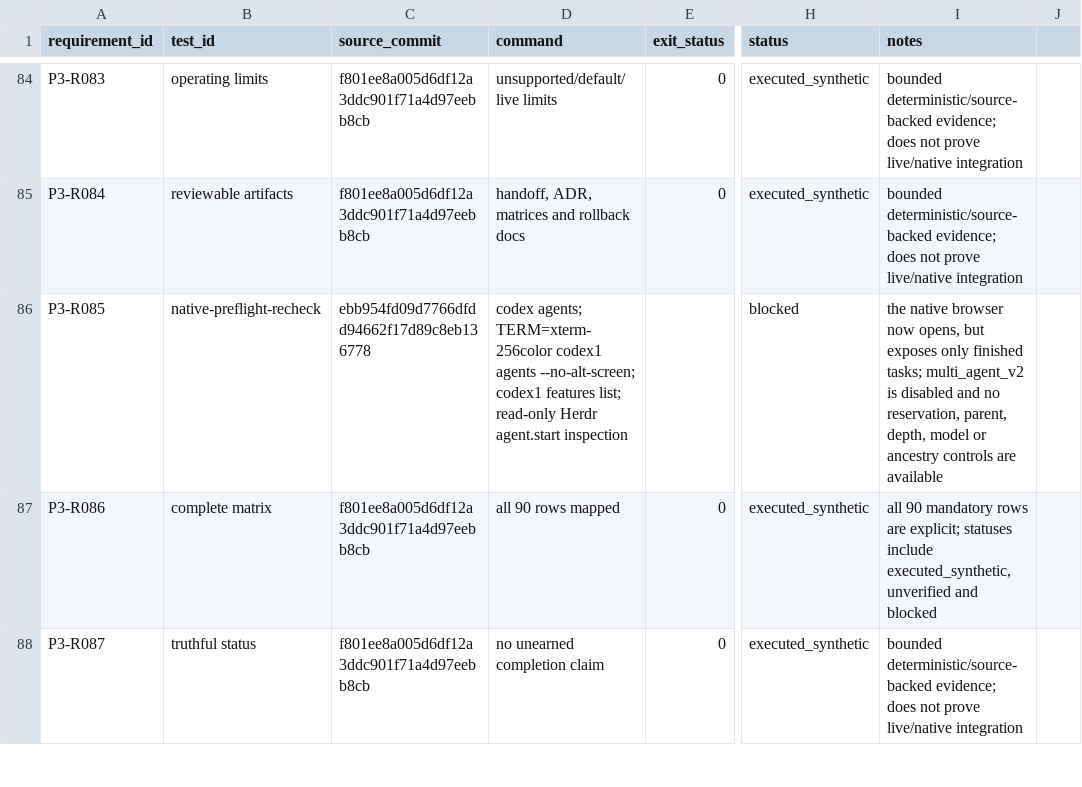
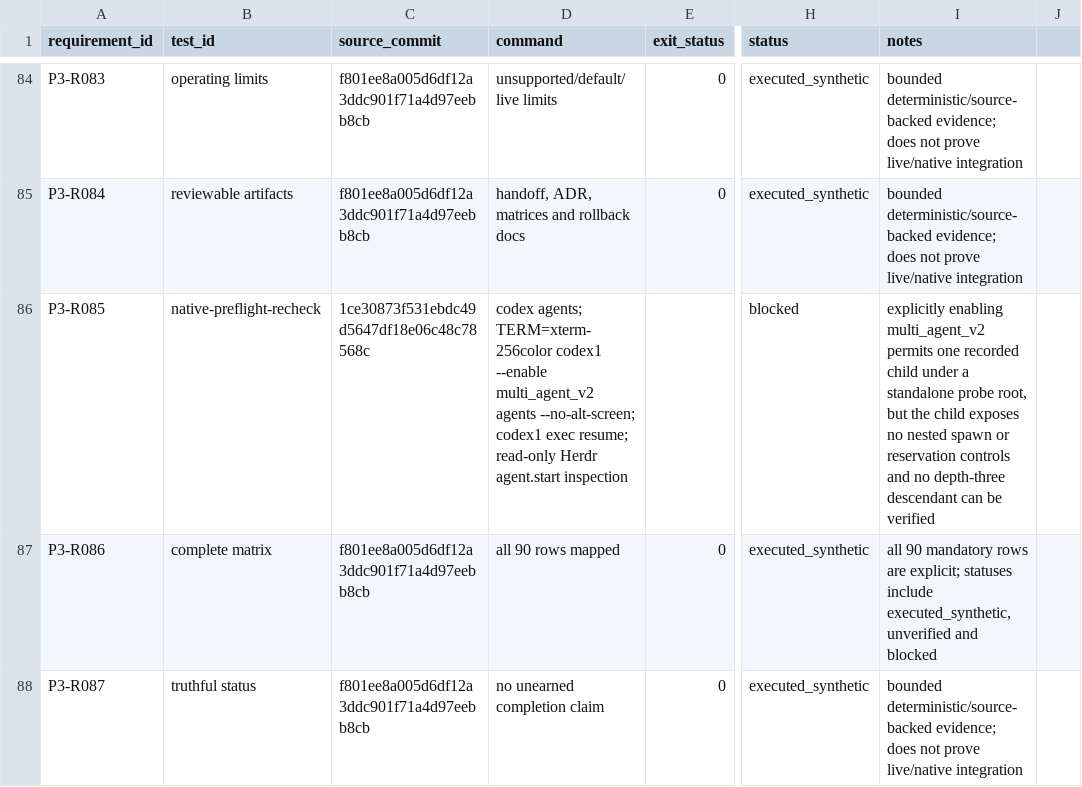
Before and after one commit to AI-Ascension/sts2-harness, a CSV file: docs/evidence/phase3-requirement-evidence.csv, drawn as a sheet; only a part is shown, gaps mark what is left out; the diff names each change by its address in the sheet, - before the commit and + after, or states it on an @@ line.

Commit message:
Document nested multi-agent v2 limitation

```diff
--- a/docs/evidence/phase3-requirement-evidence.csv
+++ b/docs/evidence/phase3-requirement-evidence.csv
-C86 (source_commit): ebb954fd09d7766dfdd94662f17d89c8eb136778
+C86 (source_commit): 1ce30873f531ebdc49d5647df18e06c48c78568c
-D86 (command): …TERM=xterm-256color codex1 agents --no-alt-screen; codex1 features list; read-only Herdr…
+D86 (command): …TERM=xterm-256color codex1 --enable multi_agent_v2 agents --no-alt-screen; codex1 exec resume; read-only Herdr…
-I86 (notes): the native browser now opens, but exposes only finished tasks; multi_agent_v2 is disabled and no reservation, parent, depth, model or ancestry controls are available
+I86 (notes): explicitly enabling multi_agent_v2 permits one recorded child under a standalone probe root, but the child exposes no nested spawn or reservation controls and no depth-three descendant can be verified
```
Also changed, not shown: 1 other file.
